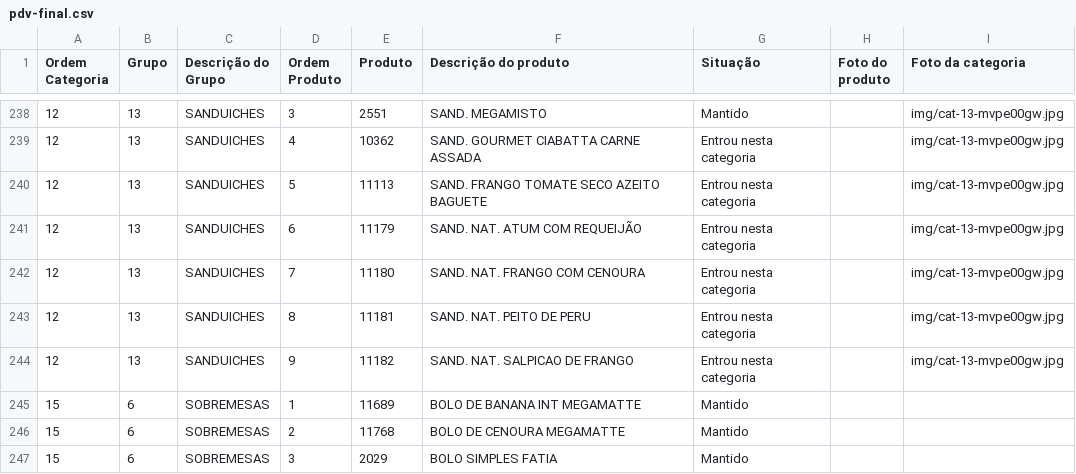
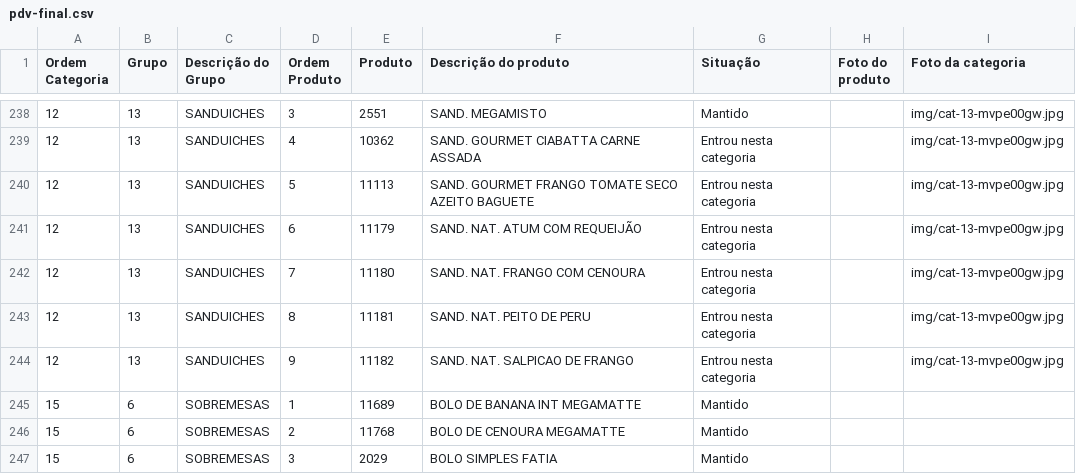
Before and after one commit to Ucasplayer/organizador-pdv-megamatte, a CSV file: data/pdv-final.csv, drawn as a sheet; only a part is shown, gaps mark what is left out.

Commit message:
Renomeou o produto SAND. FRANGO TOMATE SECO AZEITO BAGUETE para SAND. GOURMET FRANGO TOMATE SECO AZEITO BAGUETE

```diff
--- a/data/pdv-final.csv
+++ b/data/pdv-final.csv
@@ -239,3 +239,3 @@
 "12";"13";"SANDUICHES";"4";"10362";"SAND. GOURMET CIABATTA CARNE ASSADA";"Entrou nesta categoria";"";"img/cat-13-mvpe00gw.jpg"
-"12";"13";"SANDUICHES";"5";"11113";"SAND. FRANGO TOMATE SECO AZEITO BAGUETE";"Entrou nesta categoria";"";"img/cat-13-mvpe00gw.jpg"
+"12";"13";"SANDUICHES";"5";"11113";"SAND. GOURMET FRANGO TOMATE SECO AZEITO BAGUETE";"Entrou nesta categoria";"";"img/cat-13-mvpe00gw.jpg"
 "12";"13";"SANDUICHES";"6";"11179";"SAND. NAT. ATUM COM REQUEIJÃO";"Entrou nesta categoria";"";"img/cat-13-mvpe00gw.jpg"
```
Also changed, not shown: 2 other files.
